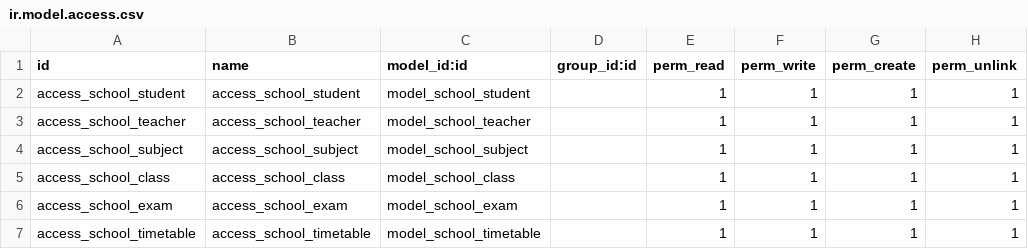
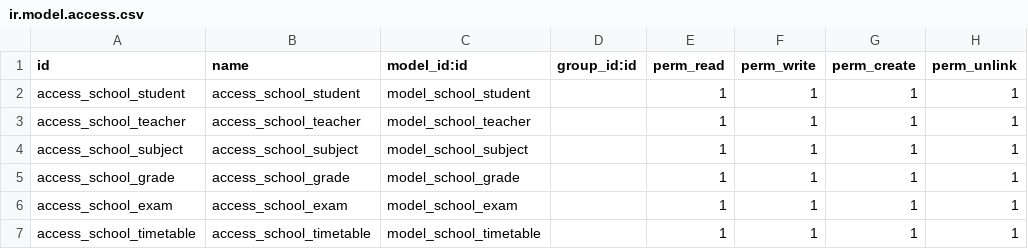
Before and after one commit to medosobh/ms_school, a CSV file: security/ir.model.access.csv, drawn as a sheet.

```diff
--- a/security/ir.model.access.csv
+++ b/security/ir.model.access.csv
@@ -4,3 +4,3 @@ access_school_teacher,access_school_teacher,model_school_teacher,,1,1,1,1
 access_school_subject,access_school_subject,model_school_subject,,1,1,1,1
-access_school_class,access_school_class,model_school_class,,1,1,1,1
+access_school_grade,access_school_grade,model_school_grade,,1,1,1,1
 access_school_exam,access_school_exam,model_school_exam,,1,1,1,1
```
Also changed, not shown: 7 other files.
